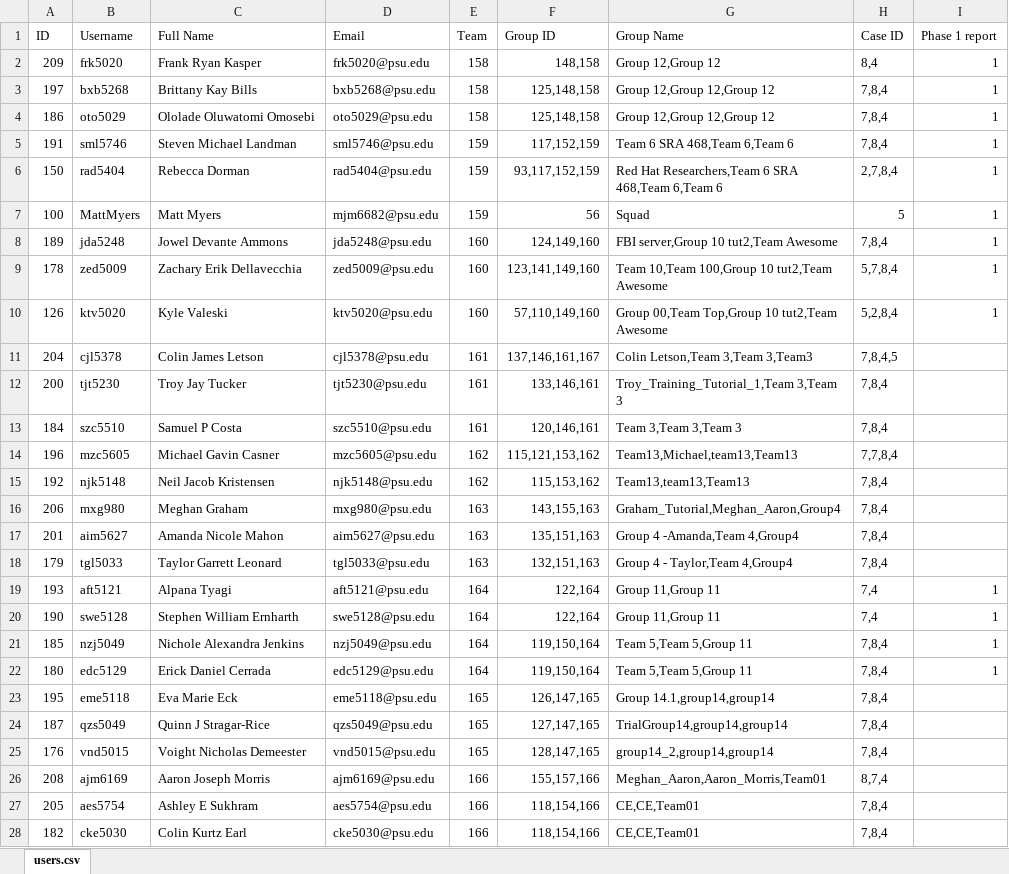
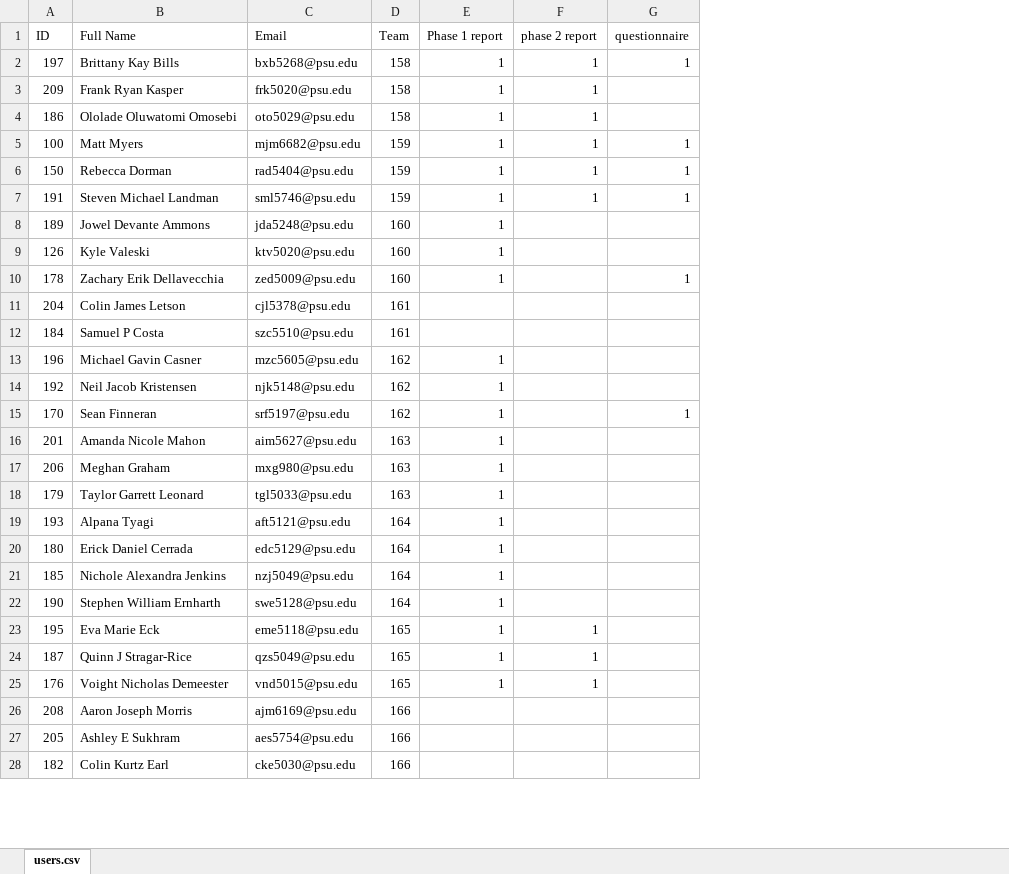
Before and after one commit to imdongchen/dissertation-note, an Excel workbook: Study 2/Data Analysis/users/users.xlsx, sheet users.csv, drawn as a sheet; only a part is shown; values as stored, in another font and other column widths than the file's, no borders; removed rows and columns are numbered as before the commit, all else as after; the diff covers the shown part only; the diff names each change by its address in the sheet, - before the commit and + after, or states it on an @@ line.

```diff
--- a/Study 2/Data Analysis/users/users.xlsx (sheet users.csv)
+++ b/Study 2/Data Analysis/users/users.xlsx (sheet users.csv)
-column B (Username), row 2: frk5020; rows 4-5: oto5029 | sml5746; rows 8-9: jda5248 | zed5009; row 11: cjl5378; rows 13-15: szc5510 | mzc5605 | njk5148; rows 17-20: aim5627 | tgl5033 | aft5121 | swe5128; rows 23-28: eme5118 | qzs5049 | vnd5015 | ajm6169 | aes5754 | cke5030
-column F (Group ID), row 2: 148,158; rows 4-5: 125,148,158 | 117,152,159; rows 8-9: 124,149,160 | 123,141,149,160; row 11: 137,146,161,167; rows 13-15: 120,146,161 | 115,121,153,162 | 115,153,162; rows 17-20: 135,151,163 | 132,151,163 | 122,164 | 122,164; rows 23-28: 126,147,165 | 127,147,165 | 128,147,165 | 155,157,166 | 118,154,166 | 118,154,166
-column G (Group Name), row 2: Group 12,Group 12; rows 4-5: Group 12,Group 12,Group 12 | Team 6 SRA 468,Team 6,Team 6; rows 8-9: FBI server,Group 10 tut2,Team Awesome | Team 10,Team 100,Group 10 tut2,Team Awesome; row 11: Colin Letson,Team 3,Team 3,Team3; rows 13-15: Team 3,Team 3,Team 3 | Team13,Michael,team13,Team13 | Team13,team13,Team13; rows 17-20: Group 4 -Amanda,Team 4,Group4 | Group 4 - Taylor,Team 4,Group4 | Group 11,Group 11 | Group 11,Group 11; rows 23-28: Group 14.1,group14,group14 | TrialGroup14,group14,group14 | group14_2,group14,group14 | Meghan_Aaron,Aaron_Morris,Team01 | CE,CE,Team01 | CE,CE,Team01
-column H (Case ID), row 2: 8,4; rows 4-5: 7,8,4 | 7,8,4; rows 8-9: 7,8,4 | 5,7,8,4; row 11: 7,8,4,5; rows 13-15: 7,8,4 | 7,7,8,4 | 7,8,4; rows 17-20: 7,8,4 | 7,8,4 | 7,4 | 7,4; rows 23-28: 7,8,4 | 7,8,4 | 7,8,4 | 8,7,4 | 7,8,4 | 7,8,4
+column F (phase 2 report), rows 3-4: 1 | 1; row 7: 1; rows 23-25: all 1
+column G (questionnaire), row 7: 1; row 10: 1
@@ row 3 moved to row 2: 197 @@
@@ row 7 moved to row 5: 100 @@
@@ row 10 moved to row 9: 126 @@
-row 12: 200 | tjt5230 | Troy Jay Tucker | tjt5230@psu.edu | 161 | 133,146,161 | Troy_Training_Tutorial_1,Team 3,Team 3 | 7,8,4
-E13:E14 (Phase 1 report): (empty)
+E13:E14 (Phase 1 report): 1
-row 16: 206 | mxg980 | Meghan Graham | mxg980@psu.edu | 163 | 143,155,163 | Graham_Tutorial,Meghan_Aaron,Group4 | 7,8,4
+row 15: 170 | Sean Finneran | srf5197@psu.edu | 162 | 1 |  | 1
-E16 (Phase 1 report): (empty)
+E16 (Phase 1 report): 1
+row 17: 206 | Meghan Graham | mxg980@psu.edu | 163 | 1
-E18 (Phase 1 report): (empty)
+E18 (Phase 1 report): 1
@@ row 22 moved to row 20: 180 @@
-E23:E25 (Phase 1 report): (empty)
+E23:E25 (Phase 1 report): 1
```
Also changed, not shown: 1 removed row and 1 moved row elsewhere in this sheet, 39 other files.
